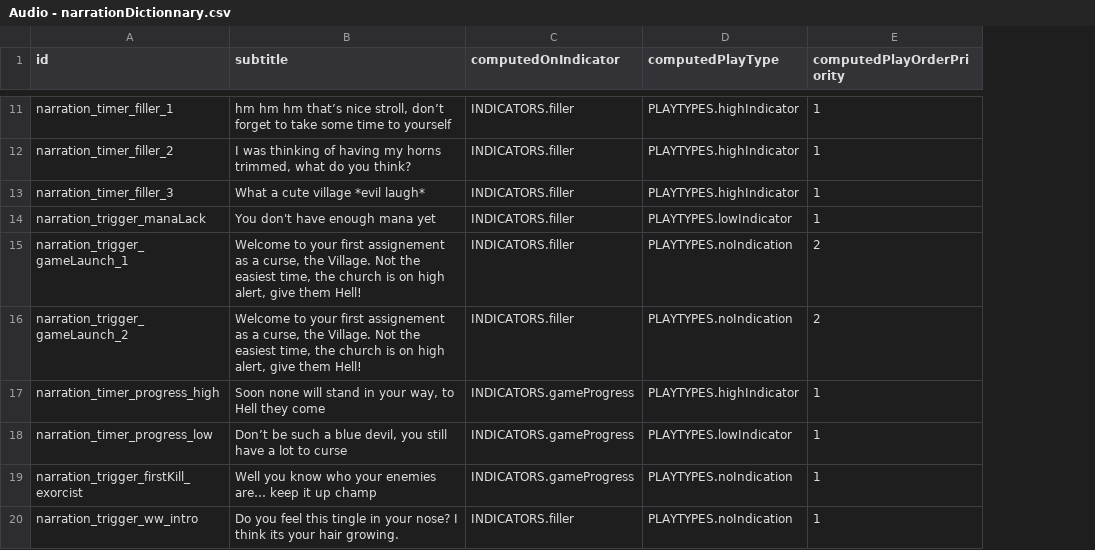
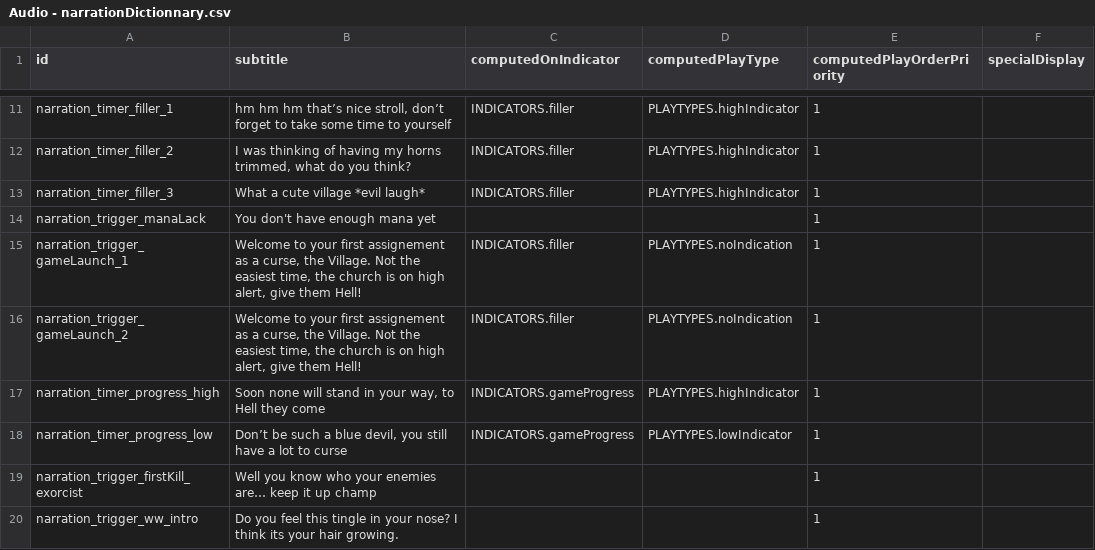
Before and after one commit to patator62180/Expelemalum, a CSV file: modules/narration/Audio/Audio - narrationDictionnary.csv, drawn as a sheet; only a part is shown, gaps mark what is left out; the diff covers the shown part only; the diff names each change by its address in the sheet, - before the commit and + after, or states it on an @@ line.

```diff
--- a/modules/narration/Audio/Audio - narrationDictionnary.csv
+++ b/modules/narration/Audio/Audio - narrationDictionnary.csv
+column F (specialDisplay), empty
-C14 (computedOnIndicator): INDICATORS.filler
+C14 (computedOnIndicator): (empty)
-D14 (computedPlayType): PLAYTYPES.lowIndicator
+D14 (computedPlayType): (empty)
-E15:E16 (computedPlayOrderPriority): 2
+E15:E16 (computedPlayOrderPriority): 1
-C19 (computedOnIndicator): INDICATORS.gameProgress
+C19 (computedOnIndicator): (empty)
-D19:D20 (computedPlayType): PLAYTYPES.noIndication
+D19:D20 (computedPlayType): (empty)
-C20 (computedOnIndicator): INDICATORS.filler
+C20 (computedOnIndicator): (empty)
```
Also changed, not shown: 7 added rows and 4 edited cells elsewhere in this file, 30 other files.
